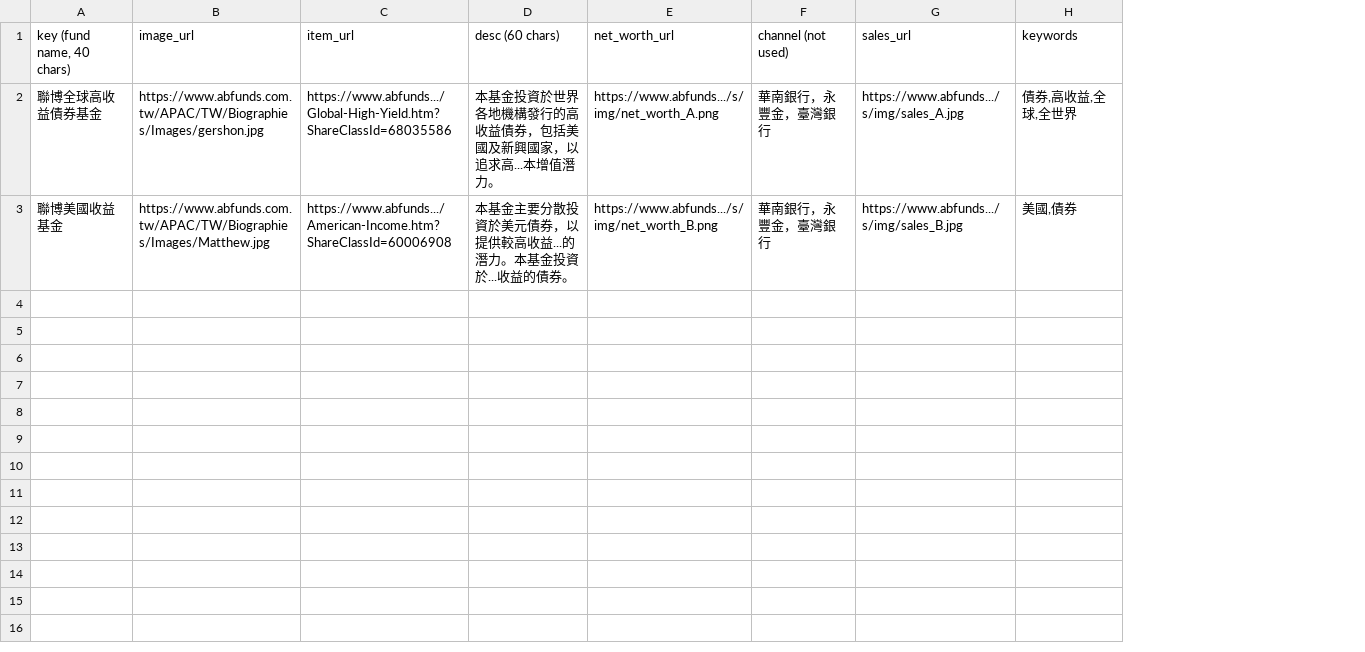
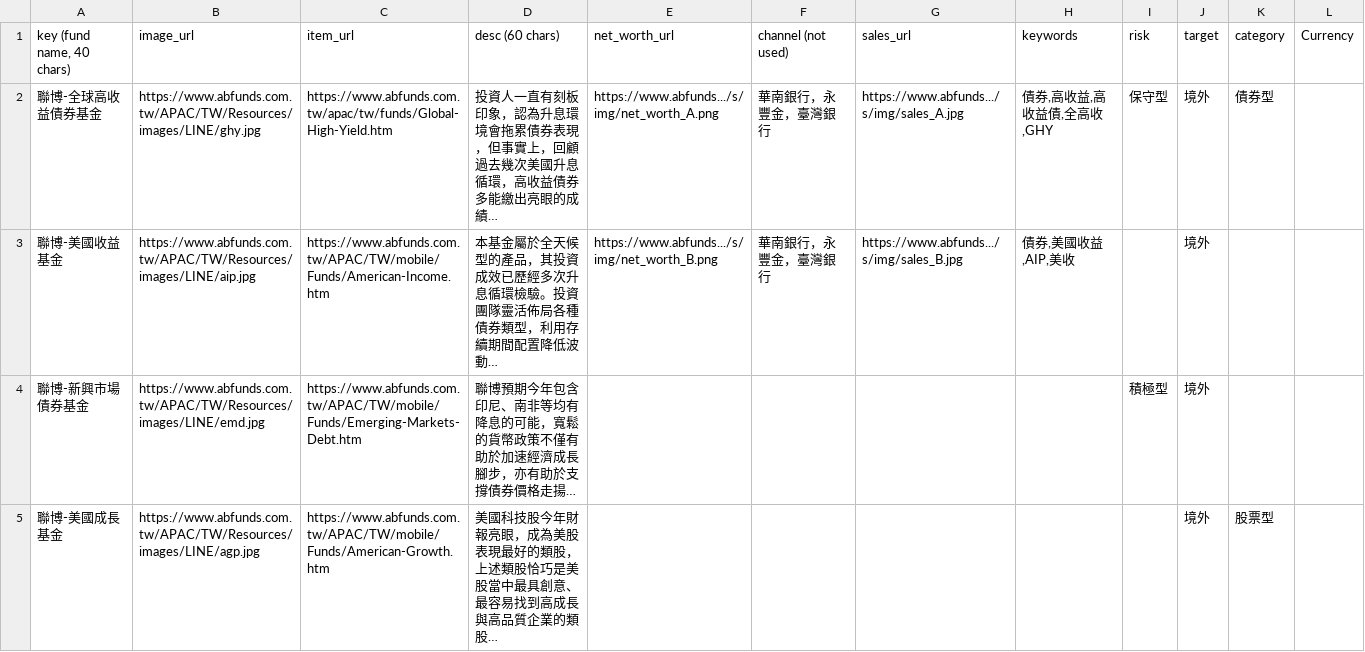
Before and after one commit to aitjcize/bb8, a CSV file: misc/alliance_bernstein/tools/input_csv/Alliance Bernstein Fund Recommendation (Shared with AB) - Fund List.csv, drawn as a sheet; only a part is shown; the diff covers the shown part only; the diff names each change by its address in the sheet, - before the commit and + after, or states it on an @@ line.

Commit message:
bots: updates per alliance bernstein's request
- minor bug fix
- data provided from alliance bernstein

```diff
--- a/misc/alliance_bernstein/tools/input_csv/Alliance Bernstein Fund Recommendation (Shared with AB) - Fund List.csv
+++ b/misc/alliance_bernstein/tools/input_csv/Alliance Bernstein Fund Recommendation (Shared with AB) - Fund List.csv
+column I (risk), row 2: 保守型
+column J (target), rows 2-3: 境外 | 境外
+column K (category), row 2: 債券型
+column L (Currency), empty
-A2 (key (fund name, 40 chars)): 聯博全球高收益債券基金
+A2 (key (fund name, 40 chars)): 聯博-全球高收益債券基金
-B2 (image_url): https://www.abfunds.com.tw/APAC/TW/Biographies/Images/gershon.jpg
+B2 (image_url): https://www.abfunds.com.tw/APAC/TW/Resources/images/LINE/ghy.jpg
-C2 (item_url): https://www.abfunds.../Global-High-Yield.htm?ShareClassId=68035586
+C2 (item_url): https://www.abfunds.com.tw/apac/tw/funds/Global-High-Yield.htm
-D2 (desc (60 chars)): 本基金投資於世界各地機構發行的高收益債券，包括美國及新興國家，以追求高...本增值潛力。
+D2 (desc (60 chars)): 投資人一直有刻板印象，認為升息環境會拖累債券表現，但事實上，回顧過去幾次美國升息循環，高收益債券多能繳出亮眼的成績…
-H2 (keywords): 債券,高收益,全球,全世界
+H2 (keywords): 債券,高收益,高收益債,全高收,GHY
-A3 (key (fund name, 40 chars)): 聯博美國收益基金
+A3 (key (fund name, 40 chars)): 聯博-美國收益基金
-B3 (image_url): https://www.abfunds.com.tw/APAC/TW/Biographies/Images/Matthew.jpg
+B3 (image_url): https://www.abfunds.com.tw/APAC/TW/Resources/images/LINE/aip.jpg
-C3 (item_url): https://www.abfunds.../American-Income.htm?ShareClassId=60006908
+C3 (item_url): https://www.abfunds.com.tw/APAC/TW/mobile/Funds/American-Income.htm
-D3 (desc (60 chars)): 本基金主要分散投資於美元債券，以提供較高收益...的潛力。本基金投資於...收益的債券。
+D3 (desc (60 chars)): 本基金屬於全天候型的產品，其投資成效已歷經多次升息循環檢驗。投資團隊靈活佈局各種債券類型，利用存續期間配置降低波動…
-H3 (keywords): 美國,債券
+H3 (keywords): 債券,美國收益,AIP,美收
+row 4: 聯博-新興市場債券基金 | https://www.abfunds.com.tw/APAC/TW/Resources/images/LINE/emd.jpg | https://www.abfunds.com.tw/APAC/TW/mobile/Funds/Emerging-Markets-Debt.htm | 聯博預期今年包含印尼、南非等均有降息的可能，寬鬆的貨幣政策不僅有助於加速經濟成長腳步，亦有助於支撐債券價格走揚… |  |  |  |  | 積極型 | 境外
+row 5: 聯博-美國成長基金 | https://www.abfunds.com.tw/APAC/TW/Resources/images/LINE/agp.jpg | https://www.abfunds.com.tw/APAC/TW/mobile/Funds/American-Growth.htm | 美國科技股今年財報亮眼，成為美股表現最好的類股，上述類股恰巧是美股當中最具創意、最容易找到高成長與高品質企業的類股… |  |  |  |  |  | 境外 | 股票型
```
Also changed, not shown: 4 added rows elsewhere in this file, misc/alliance_bernstein/tools/input_csv/Alliance Bernstein Fund Recommendation (Shared with AB) - Associate Table.csv, 8 other files.
